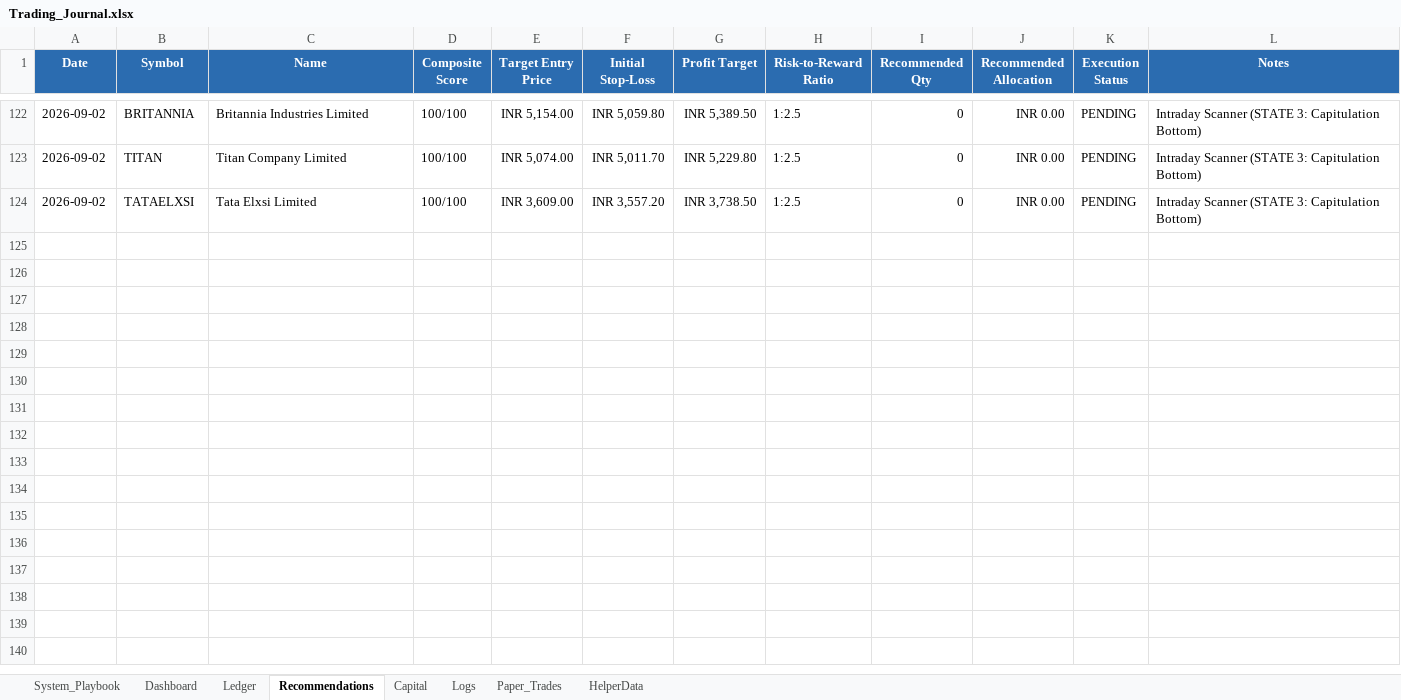
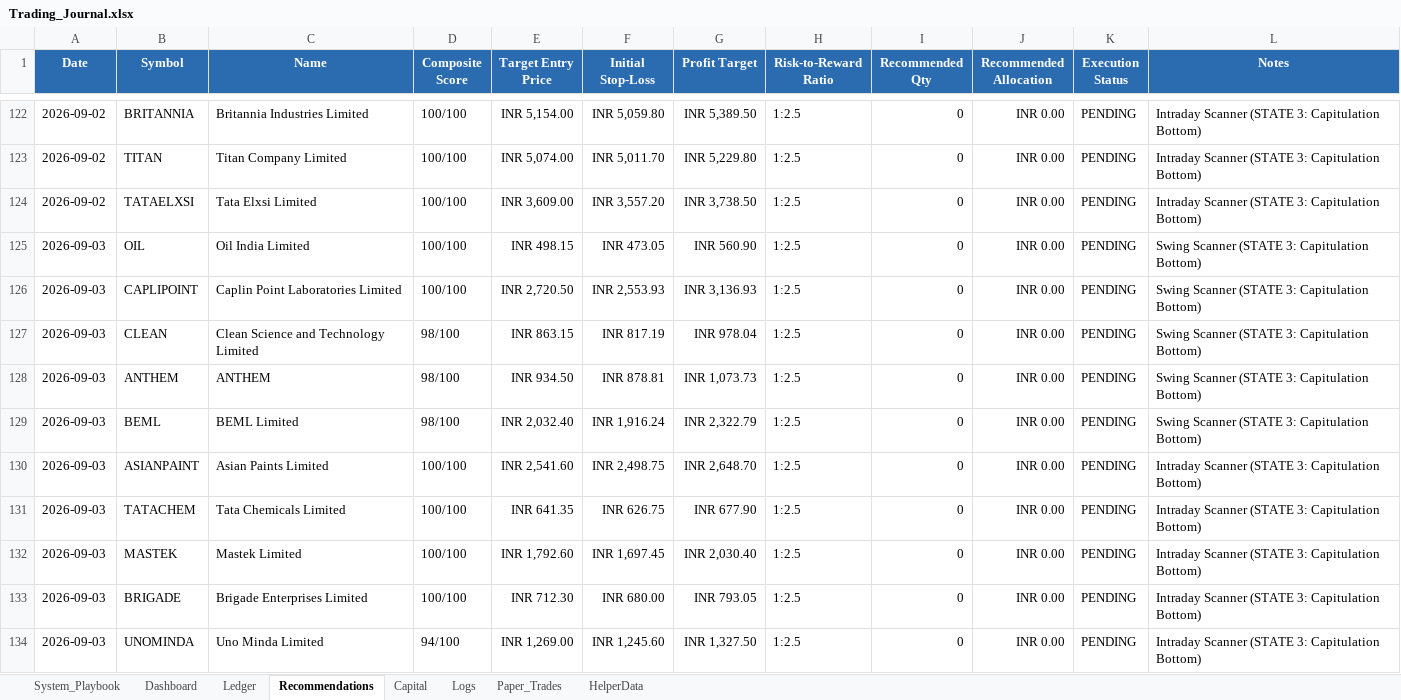
Before and after one commit to SyedTousifMasood/HalaalTrading, an Excel workbook: Trading_Journal.xlsx, sheet Recommendations, drawn as a sheet; only a part is shown, gaps mark what is left out; values as stored, in another font and other column widths than the file's, no borders; the diff names each change by its address in the sheet, - before the commit and + after, or states it on an @@ line.

```diff
--- a/Trading_Journal.xlsx (sheet Recommendations)
+++ b/Trading_Journal.xlsx (sheet Recommendations)
+row 125: 2026-09-03 | OIL | Oil India Limited | 100/100 | INR 498.15 | INR 473.05 | INR 560.90 | 1:2.5 | 0 | INR 0.00 | PENDING | Swing Scanner (STATE 3: Capitulation Bottom)
+row 126: 2026-09-03 | CAPLIPOINT | Caplin Point Laboratories Limited | 100/100 | INR 2,720.50 | INR 2,553.93 | INR 3,136.93 | 1:2.5 | 0 | INR 0.00 | PENDING | Swing Scanner (STATE 3: Capitulation Bottom)
+row 127: 2026-09-03 | CLEAN | Clean Science and Technology Limited | 98/100 | INR 863.15 | INR 817.19 | INR 978.04 | 1:2.5 | 0 | INR 0.00 | PENDING | Swing Scanner (STATE 3: Capitulation Bottom)
+row 128: 2026-09-03 | ANTHEM | ANTHEM | 98/100 | INR 934.50 | INR 878.81 | INR 1,073.73 | 1:2.5 | 0 | INR 0.00 | PENDING | Swing Scanner (STATE 3: Capitulation Bottom)
+row 129: 2026-09-03 | BEML | BEML Limited | 98/100 | INR 2,032.40 | INR 1,916.24 | INR 2,322.79 | 1:2.5 | 0 | INR 0.00 | PENDING | Swing Scanner (STATE 3: Capitulation Bottom)
+row 130: 2026-09-03 | ASIANPAINT | Asian Paints Limited | 100/100 | INR 2,541.60 | INR 2,498.75 | INR 2,648.70 | 1:2.5 | 0 | INR 0.00 | PENDING | Intraday Scanner (STATE 3: Capitulation Bottom)
+row 131: 2026-09-03 | TATACHEM | Tata Chemicals Limited | 100/100 | INR 641.35 | INR 626.75 | INR 677.90 | 1:2.5 | 0 | INR 0.00 | PENDING | Intraday Scanner (STATE 3: Capitulation Bottom)
+row 132: 2026-09-03 | MASTEK | Mastek Limited | 100/100 | INR 1,792.60 | INR 1,697.45 | INR 2,030.40 | 1:2.5 | 0 | INR 0.00 | PENDING | Intraday Scanner (STATE 3: Capitulation Bottom)
+row 133: 2026-09-03 | BRIGADE | Brigade Enterprises Limited | 100/100 | INR 712.30 | INR 680.00 | INR 793.05 | 1:2.5 | 0 | INR 0.00 | PENDING | Intraday Scanner (STATE 3: Capitulation Bottom)
+row 134: 2026-09-03 | UNOMINDA | Uno Minda Limited | 94/100 | INR 1,269.00 | INR 1,245.60 | INR 1,327.50 | 1:2.5 | 0 | INR 0.00 | PENDING | Intraday Scanner (STATE 3: Capitulation Bottom)
```
Also changed, not shown: sheet Dashboard, charts or pictures, 2 other files.
